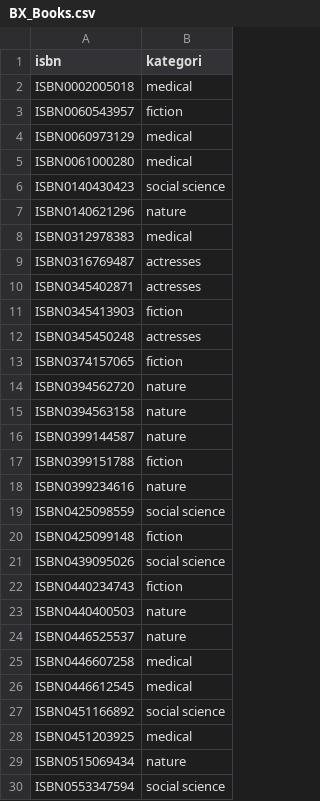
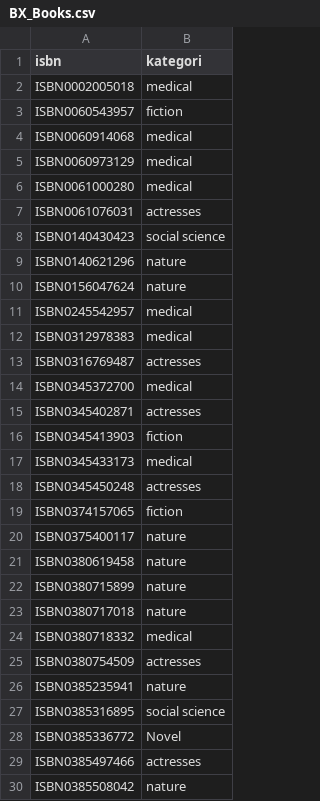
Before and after one commit to maroldragon/Zoker-Web, a CSV file: admin/algo/BX_Books.csv, drawn as a sheet; only a part is shown; the shorter side is filled out with more unchanged rows; the diff covers the shown part only.

Commit message:
Perbaikan Data

```diff
--- a/admin/algo/BX_Books.csv
+++ b/admin/algo/BX_Books.csv
@@ -3,11 +3,28 @@ ISBN0002005018;medical
 ISBN0060543957;fiction
+ISBN0060914068;medical
 ISBN0060973129;medical
 ISBN0061000280;medical
+ISBN0061076031;actresses
 ISBN0140430423;social science
 ISBN0140621296;nature
+ISBN0156047624;nature
+ISBN0245542957;medical
 ISBN0312978383;medical
 ISBN0316769487;actresses
+ISBN0345372700;medical
 ISBN0345402871;actresses
 ISBN0345413903;fiction
+ISBN0345433173;medical
 ISBN0345450248;actresses
 ISBN0374157065;fiction
+ISBN0375400117;nature
+ISBN0380619458;nature
+ISBN0380715899;nature
+ISBN0380717018;nature
+ISBN0380718332;medical
+ISBN0380754509;actresses
+ISBN0385235941;nature
+ISBN0385316895;social science
+ISBN0385336772;Novel
+ISBN0385497466;actresses
+ISBN0385508042;nature
```
Also changed, not shown: 29 added rows elsewhere in this file, admin/algo/BX-Book-Ratings.csv, admin/algo/BX-Users.csv, 9 other files.
